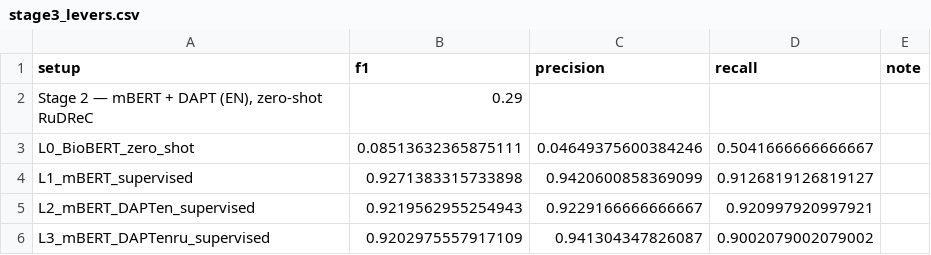
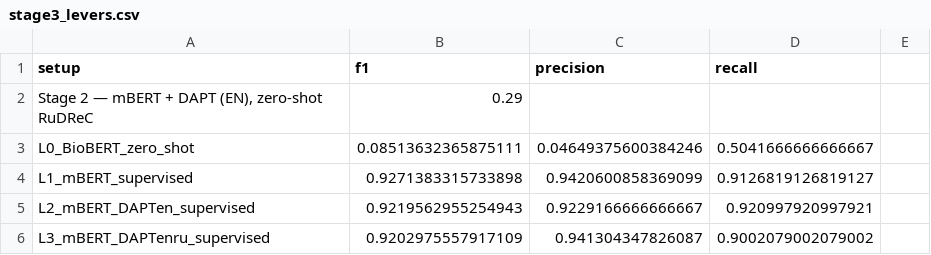
Before and after one commit to NikKozlovtsev/VKR_DSBA, a CSV file: results/stage3_levers.csv, drawn as a sheet.

Commit message:
Update stage3_levers.csv

```diff
--- a/results/stage3_levers.csv
+++ b/results/stage3_levers.csv
@@ -1,2 +1,2 @@
-setup,f1,precision,recall,note
+setup,f1,precision,recall,
 "Stage 2 — mBERT + DAPT (EN), zero-shot RuDReC",0.29,,,
```
